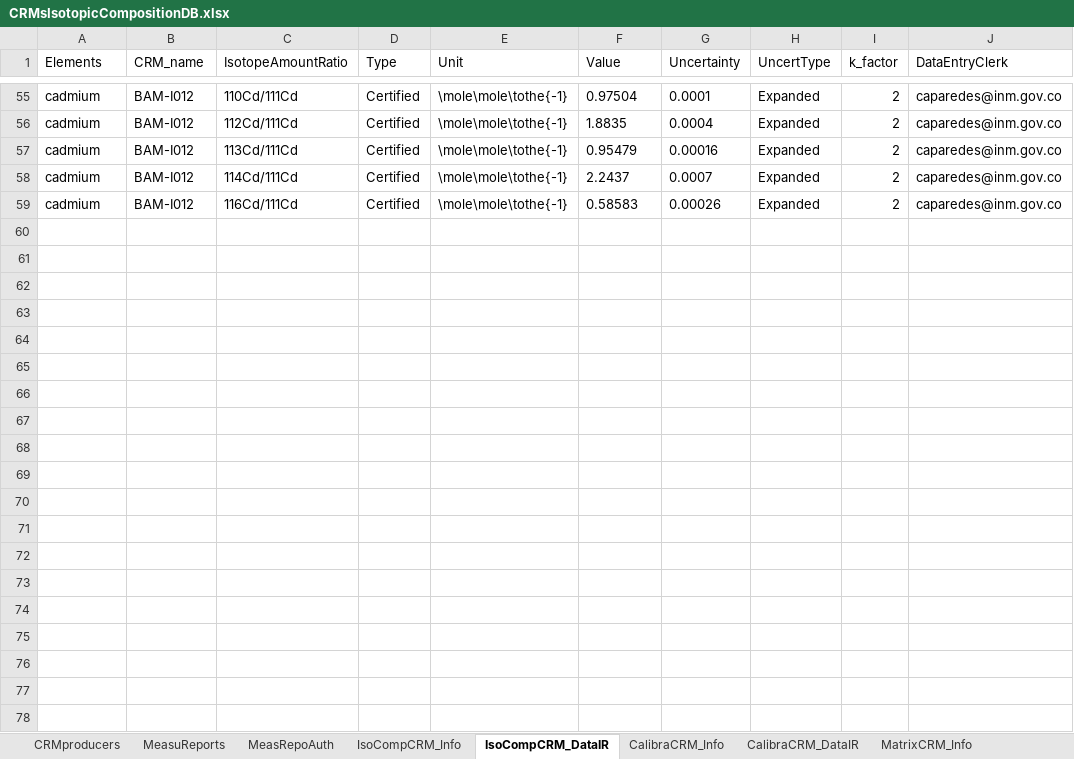
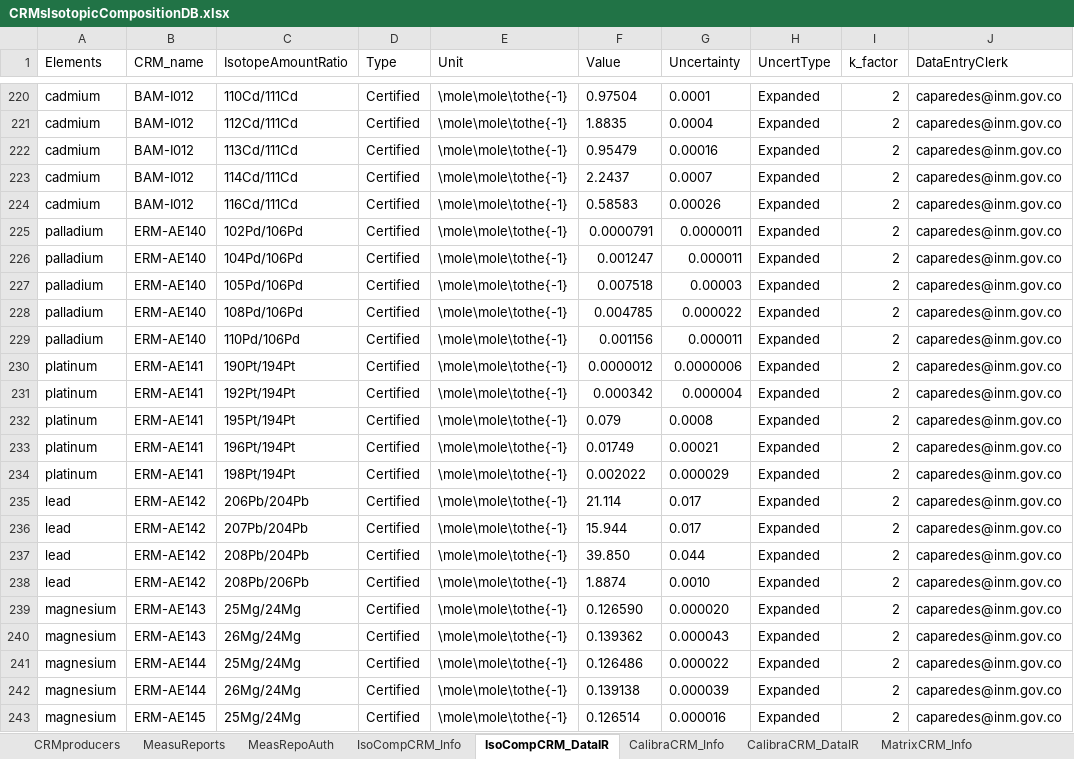
Before and after one commit to Crparedes/CRMsIsotopicCompositionDB, an Excel workbook: www/CRMsIsotopicCompositionDB.xlsx, sheet IsoCompCRM_DataIR, drawn as a sheet; only a part is shown, gaps mark what is left out; values as stored, in another font and other column widths than the file's, no borders; charts and pictures not drawn; the diff covers the shown part only; the diff names each change by its address in the sheet, - before the commit and + after, or states it on an @@ line.

```diff
--- a/www/CRMsIsotopicCompositionDB.xlsx (sheet IsoCompCRM_DataIR)
+++ b/www/CRMsIsotopicCompositionDB.xlsx (sheet IsoCompCRM_DataIR)
+row 225: palladium | ERM-AE140 | 102Pd/106Pd | Certified | \mole\mole\tothe{-1} | 0.0000791 | 0.0000011 | Expanded | 2 | caparedes@inm.gov.co
+row 226: palladium | ERM-AE140 | 104Pd/106Pd | Certified | \mole\mole\tothe{-1} | 0.001247 | 0.000011 | Expanded | 2 | caparedes@inm.gov.co
+row 227: palladium | ERM-AE140 | 105Pd/106Pd | Certified | \mole\mole\tothe{-1} | 0.007518 | 0.00003 | Expanded | 2 | caparedes@inm.gov.co
+row 228: palladium | ERM-AE140 | 108Pd/106Pd | Certified | \mole\mole\tothe{-1} | 0.004785 | 0.000022 | Expanded | 2 | caparedes@inm.gov.co
+row 229: palladium | ERM-AE140 | 110Pd/106Pd | Certified | \mole\mole\tothe{-1} | 0.001156 | 0.000011 | Expanded | 2 | caparedes@inm.gov.co
+row 230: platinum | ERM-AE141 | 190Pt/194Pt | Certified | \mole\mole\tothe{-1} | 0.0000012 | 0.0000006 | Expanded | 2 | caparedes@inm.gov.co
+row 231: platinum | ERM-AE141 | 192Pt/194Pt | Certified | \mole\mole\tothe{-1} | 0.000342 | 0.000004 | Expanded | 2 | caparedes@inm.gov.co
+row 232: platinum | ERM-AE141 | 195Pt/194Pt | Certified | \mole\mole\tothe{-1} | 0.079 | 0.0008 | Expanded | 2 | caparedes@inm.gov.co
+row 233: platinum | ERM-AE141 | 196Pt/194Pt | Certified | \mole\mole\tothe{-1} | 0.01749 | 0.00021 | Expanded | 2 | caparedes@inm.gov.co
+row 234: platinum | ERM-AE141 | 198Pt/194Pt | Certified | \mole\mole\tothe{-1} | 0.002022 | 0.000029 | Expanded | 2 | caparedes@inm.gov.co
+row 235: lead | ERM-AE142 | 206Pb/204Pb | Certified | \mole\mole\tothe{-1} | 21.114 | 0.017 | Expanded | 2 | caparedes@inm.gov.co
+row 236: lead | ERM-AE142 | 207Pb/204Pb | Certified | \mole\mole\tothe{-1} | 15.944 | 0.017 | Expanded | 2 | caparedes@inm.gov.co
+row 237: lead | ERM-AE142 | 208Pb/204Pb | Certified | \mole\mole\tothe{-1} | 39.850 | 0.044 | Expanded | 2 | caparedes@inm.gov.co
+row 238: lead | ERM-AE142 | 208Pb/206Pb | Certified | \mole\mole\tothe{-1} | 1.8874 | 0.0010 | Expanded | 2 | caparedes@inm.gov.co
+row 239: magnesium | ERM-AE143 | 25Mg/24Mg | Certified | \mole\mole\tothe{-1} | 0.126590 | 0.000020 | Expanded | 2 | caparedes@inm.gov.co
+row 240: magnesium | ERM-AE143 | 26Mg/24Mg | Certified | \mole\mole\tothe{-1} | 0.139362 | 0.000043 | Expanded | 2 | caparedes@inm.gov.co
+row 241: magnesium | ERM-AE144 | 25Mg/24Mg | Certified | \mole\mole\tothe{-1} | 0.126486 | 0.000022 | Expanded | 2 | caparedes@inm.gov.co
+row 242: magnesium | ERM-AE144 | 26Mg/24Mg | Certified | \mole\mole\tothe{-1} | 0.139138 | 0.000039 | Expanded | 2 | caparedes@inm.gov.co
+row 243: magnesium | ERM-AE145 | 25Mg/24Mg | Certified | \mole\mole\tothe{-1} | 0.126514 | 0.000016 | Expanded | 2 | caparedes@inm.gov.co
```
Also changed, not shown: 177 added rows elsewhere in this sheet, sheet IsoCompCRM_Info, sheet CRMproducers, charts or pictures, 37 other files.
